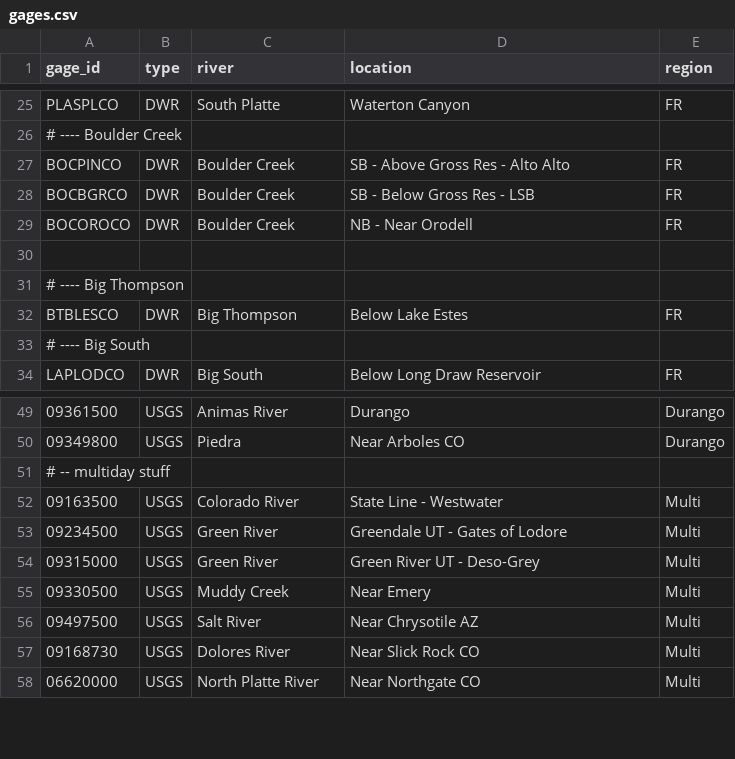
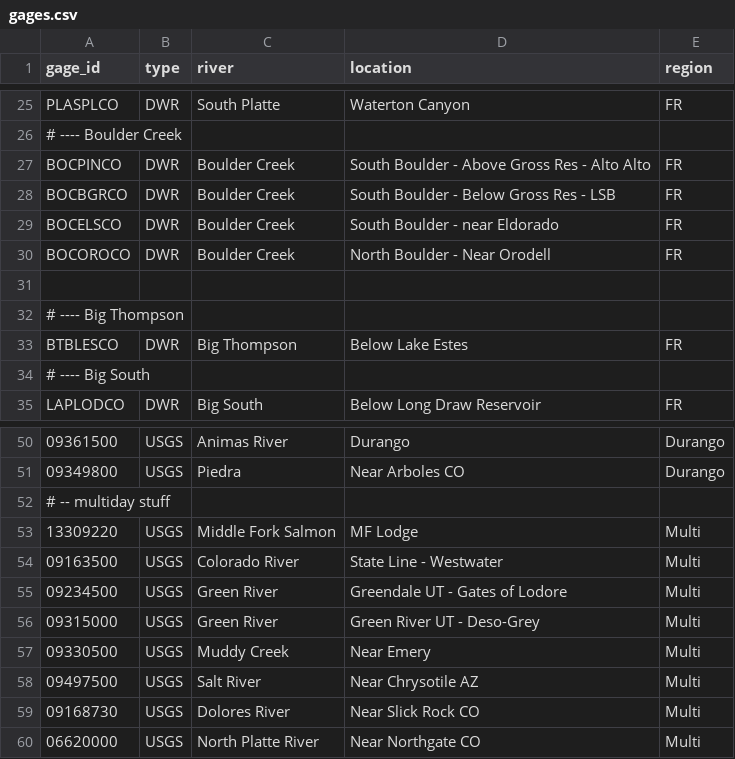
Before and after one commit to mikebannis/rivergraphs, a CSV file: app/gages.csv, drawn as a sheet; only a part is shown, gaps mark what is left out.

Commit message:
Add Middle Fork to gages

```diff
--- a/app/gages.csv
+++ b/app/gages.csv
@@ -26,5 +26,6 @@ PLASPLCO,DWR,South Platte,Waterton Canyon,FR
 # ---- Boulder Creek
-BOCPINCO,DWR,Boulder Creek,SB - Above Gross Res - Alto Alto,FR
-BOCBGRCO,DWR,Boulder Creek,SB - Below Gross Res - LSB,FR
-BOCOROCO,DWR,Boulder Creek,NB - Near Orodell,FR
+BOCPINCO,DWR,Boulder Creek,South Boulder - Above Gross Res - Alto Alto,FR
+BOCBGRCO,DWR,Boulder Creek,South Boulder - Below Gross Res - LSB,FR
+BOCELSCO,DWR,Boulder Creek,South Boulder - near Eldorado,FR
+BOCOROCO,DWR,Boulder Creek,North Boulder - Near Orodell,FR
 
@@ -51,2 +52,3 @@ LAPLODCO,DWR,Big South,Below Long Draw Reservoir,FR
 # -- multiday stuff
+13309220,USGS,Middle Fork Salmon,MF Lodge,Multi
 09163500,USGS,Colorado River,State Line - Westwater,Multi
```
Also changed, not shown: 3 other files.
